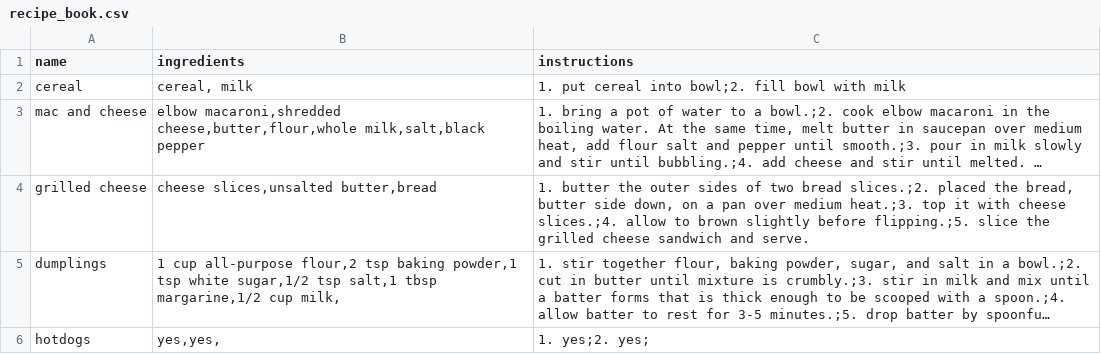
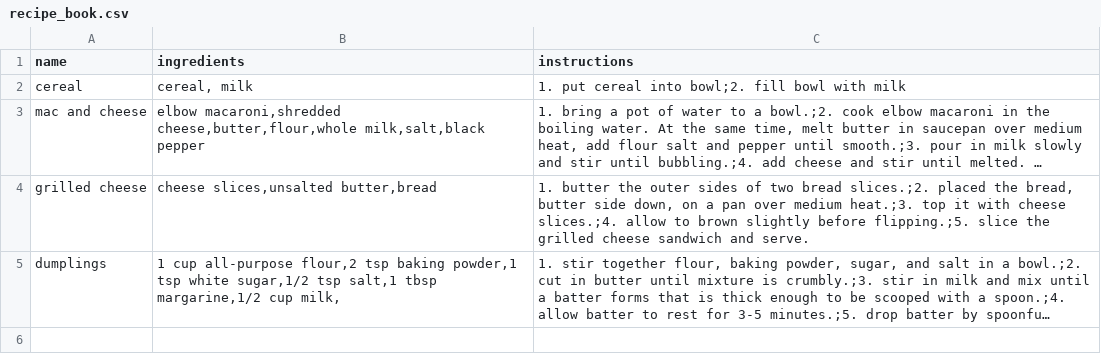
Before and after one commit to Kei-KC/Python-Team-RecipeBook, a CSV file: recipe_book.csv, drawn as a sheet; long unchanged cells end in …; the diff names each change by its address in the sheet, - before the commit and + after, or states it on an @@ line.

Commit message:
Update recipe_book.csv

```diff
--- a/recipe_book.csv
+++ b/recipe_book.csv
-row 6: hotdogs | yes,yes, | 1. yes;2. yes;
```
